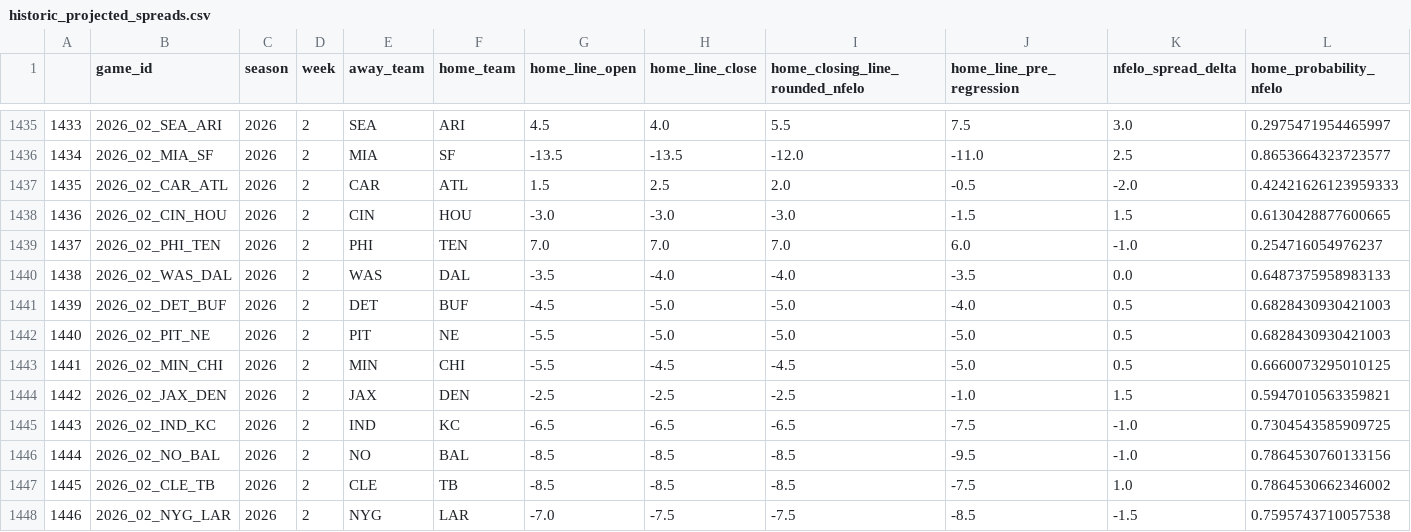
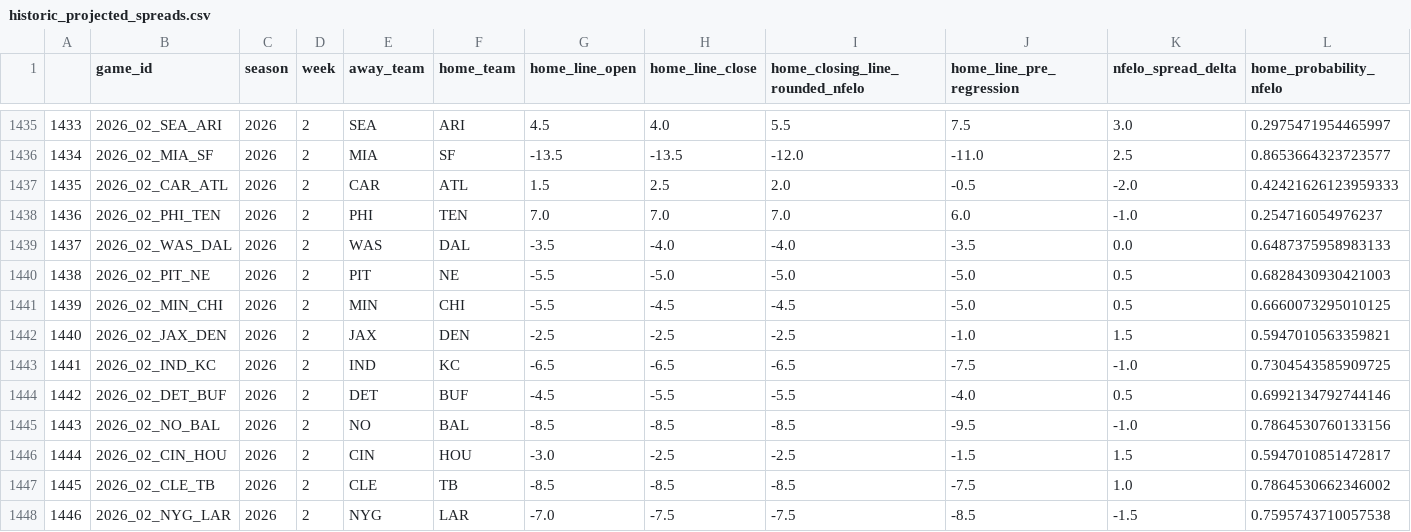
Before and after one commit to greerreNFL/nfelo, a CSV file: output_data/historic_projected_spreads.csv, drawn as a sheet; only a part is shown, gaps mark what is left out; removed rows and columns are numbered as before the commit, all else as after; rows hold the shown columns only; the diff names each change by its address in the sheet, - before the commit and + after, or states it on an @@ line.

```diff
--- a/output_data/historic_projected_spreads.csv
+++ b/output_data/historic_projected_spreads.csv
-row 1438: 1436 | 2026_02_CIN_HOU | 2026 | 2 | CIN | HOU | -3.0 | -3.0 | -3.0 | -1.5 | 1.5 | 0.6130428877600665
@@ column A renumbered between rows 1438 and 1445 @@
-row 1441: 1439 | 2026_02_DET_BUF | 2026 | 2 | DET | BUF | -4.5 | -5.0 | -5.0 | -4.0 | 0.5 | 0.6828430930421003
+row 1444: 1442 | 2026_02_DET_BUF | 2026 | 2 | DET | BUF | -4.5 | -5.5 | -5.5 | -4.0 | 0.5 | 0.6992134792744146
+row 1446: 1444 | 2026_02_CIN_HOU | 2026 | 2 | CIN | HOU | -3.0 | -2.5 | -2.5 | -1.5 | 1.5 | 0.5947010851472817
```
Also changed, not shown: output_data/prediction_tracker.csv, 1 other file.
